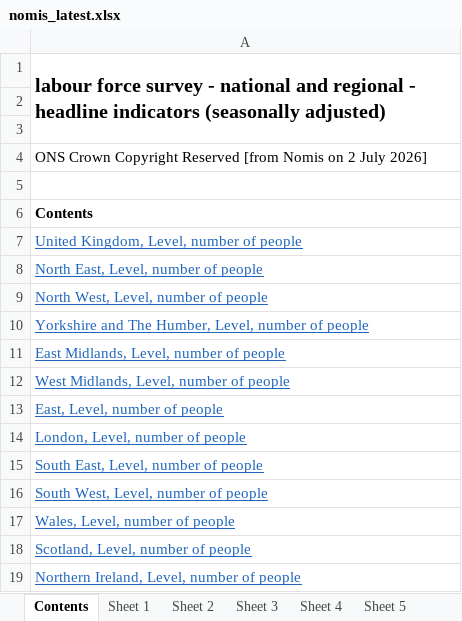
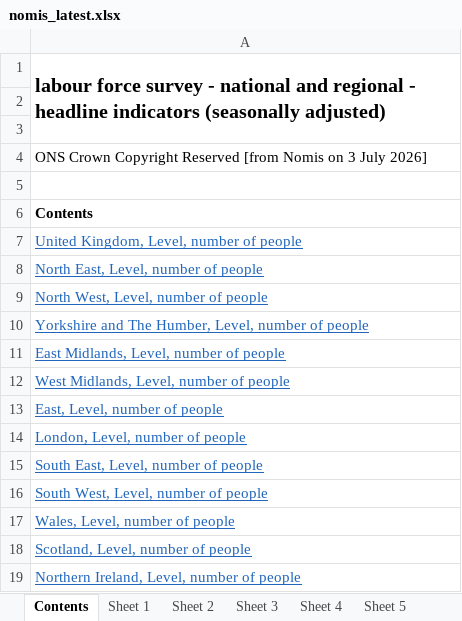
Before and after one commit to SGM-Econ/Regional-Labour-Market, an Excel workbook: data/nomis_latest.xlsx, sheet Contents, drawn as a sheet; values as stored, in another font and other column widths than the file's, no borders; the diff names each change by its address in the sheet, - before the commit and + after, or states it on an @@ line.

```diff
--- a/data/nomis_latest.xlsx (sheet Contents)
+++ b/data/nomis_latest.xlsx (sheet Contents)
-A4: …Nomis on 2 July 2026]
+A4: …Nomis on 3 July 2026]
```
Also changed, not shown: sheet Sheet 13, sheet Sheet 11, sheet Sheet 2, sheet Sheet 10, sheet Sheet 5, sheet Sheet 12, 7 more sheets.
